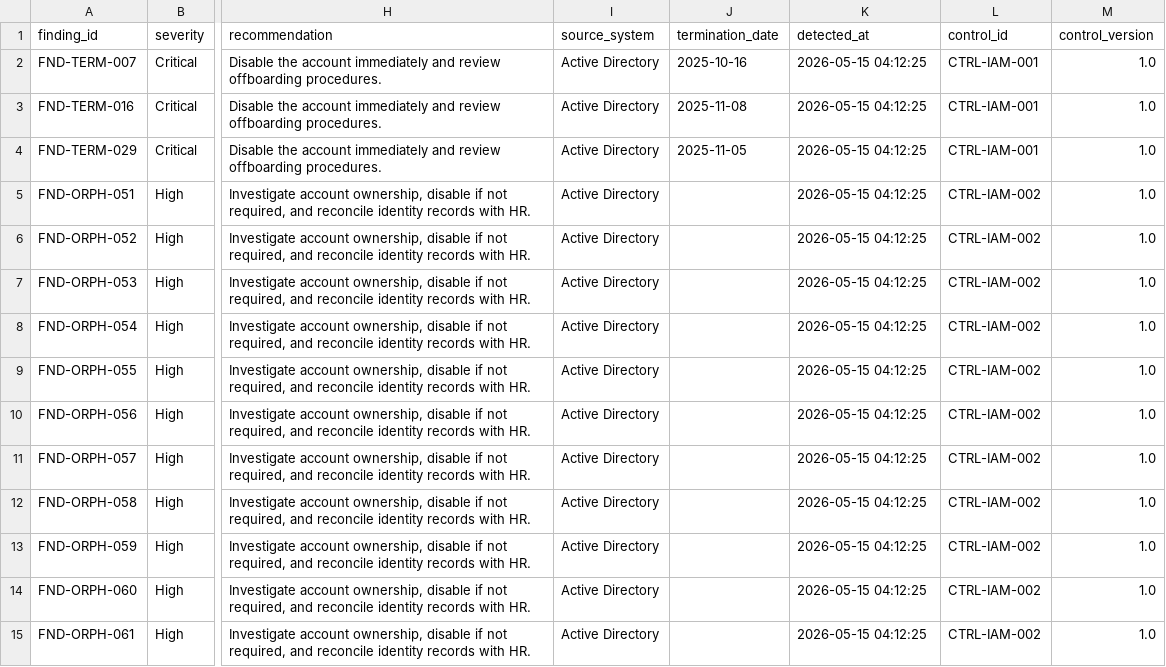
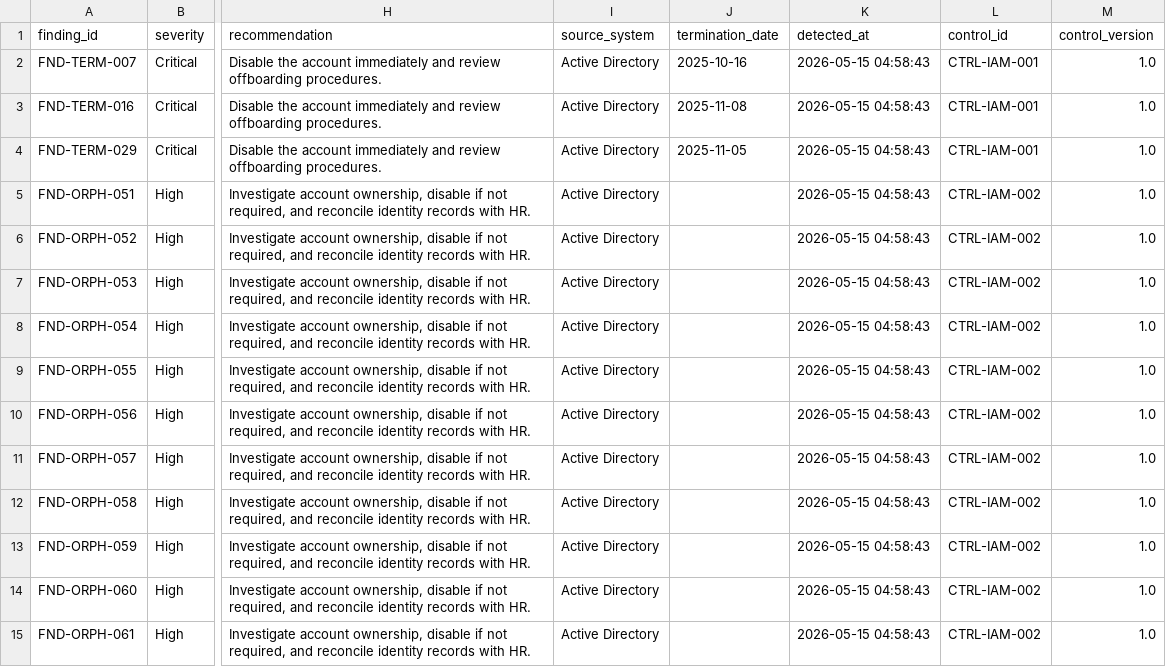
Before and after one commit to BenjaminTetteh/controlforge, a CSV file: clients/meridian-financial-group/2026-q2-sox-itgc/findings/findings.csv, drawn as a sheet; only a part is shown, gaps mark what is left out; the diff covers the shown part only; the diff names each change by its address in the sheet, - before the commit and + after, or states it on an @@ line.

Commit message:
Add remediation lifecycle metrics and workflow timeline analytics

```diff
--- a/clients/meridian-financial-group/2026-q2-sox-itgc/findings/findings.csv
+++ b/clients/meridian-financial-group/2026-q2-sox-itgc/findings/findings.csv
-K2:K15 (detected_at): 2026-05-15 04:12:25
+K2:K15 (detected_at): 2026-05-15 04:58:43
```
Also changed, not shown: 66 edited cells elsewhere in this file, 12 other files.
